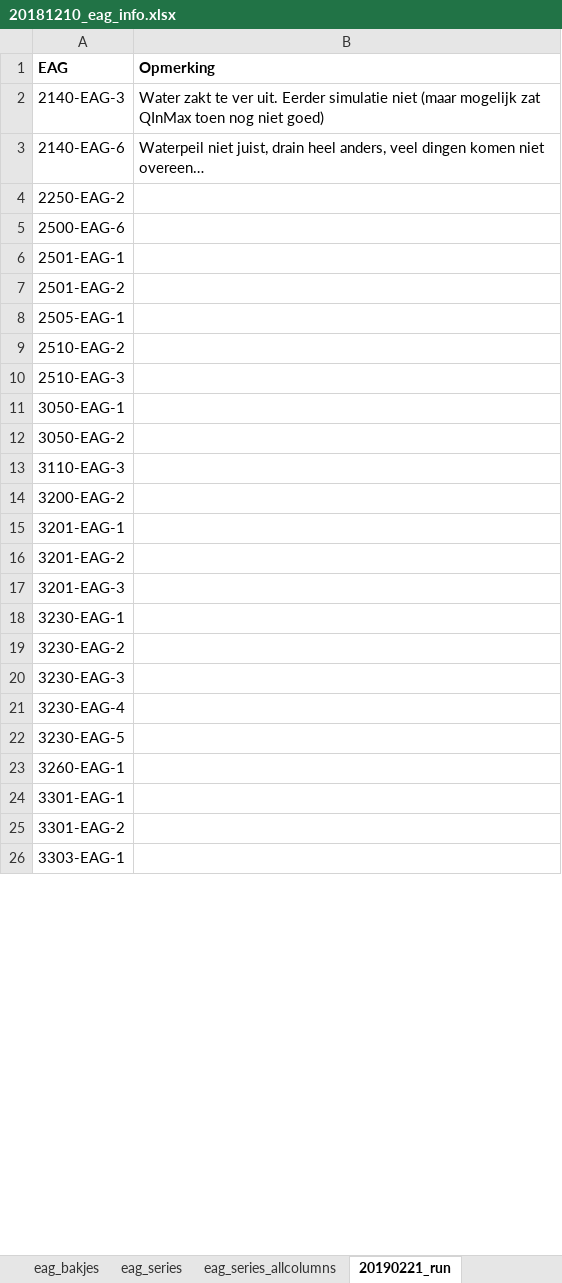
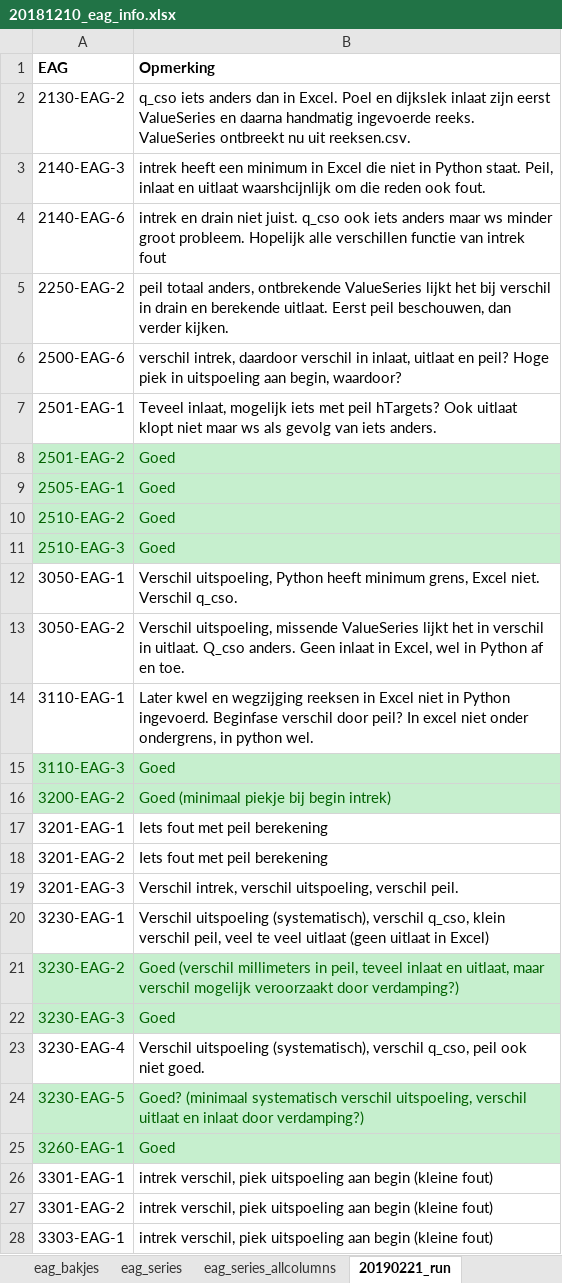
Before and after one commit to ArtesiaWater/waterbalans_waternet, an Excel workbook: data/20181210_eag_info.xlsx, sheet 20190221_run, drawn as a sheet; only a part is shown; values as stored, in another font and other column widths than the file's, no borders; addresses are those after the commit; the diff covers the shown part only; the diff names each change by its address in the sheet, - before the commit and + after, or states it on an @@ line.

Commit message:
update excel with comments about simulations

```diff
--- a/data/20181210_eag_info.xlsx (sheet 20190221_run)
+++ b/data/20181210_eag_info.xlsx (sheet 20190221_run)
+row 2: 2130-EAG-2 | q_cso iets anders dan in Excel. Poel en dijkslek inlaat zijn eerst ValueSeries en daarna handmatig ingevoerde reeks. ValueSeries ontbreekt nu uit reeksen.csv.
-B3 (Opmerking): Water zakt te ver uit. Eerder simulatie niet (maar mogelijk zat QInMax toen nog niet goed)
+B3 (Opmerking): intrek heeft een minimum in Excel die niet in Python staat. Peil, inlaat en uitlaat waarshcijnlijk om die reden ook fout.
-B4 (Opmerking): Waterpeil niet juist, drain heel anders, veel dingen komen niet overeen…
+B4 (Opmerking): intrek en drain niet juist. q_cso ook iets anders maar ws minder groot probleem. Hopelijk alle verschillen functie van intrek fout
-B5 (Opmerking): (empty)
+B5 (Opmerking): peil totaal anders, ontbrekende ValueSeries lijkt het bij verschil in drain en berekende uitlaat. Eerst peil beschouwen, dan verder kijken.
-B6 (Opmerking): (empty)
+B6 (Opmerking): verschil intrek, daardoor verschil in inlaat, uitlaat en peil? Hoge piek in uitspoeling aan begin, waardoor?
-B7 (Opmerking): (empty)
+B7 (Opmerking): Teveel inlaat, mogelijk iets met peil hTargets? Ook uitlaat klopt niet maar ws als gevolg van iets anders.
-A8:B11 fill: none
+A8:B11 fill: #C6EFCE
-A8:A11 text colour: black
+A8:A11 text colour: #006100
-B8:B11 (Opmerking): (empty)
+B8:B11 (Opmerking): Goed
-B12 (Opmerking): (empty)
+B12 (Opmerking): Verschil uitspoeling, Python heeft minimum grens, Excel niet. Verschil q_cso.
-B13 (Opmerking): (empty)
+B13 (Opmerking): Verschil uitspoeling, missende ValueSeries lijkt het in verschil in uitlaat. Q_cso anders. Geen inlaat in Excel, wel in Python af en toe.
+row 14: 3110-EAG-1 | Later kwel en wegzijging reeksen in Excel niet in Python ingevoerd. Beginfase verschil door peil? In excel niet onder ondergrens, in python wel.
-A15:B16 fill: none
+A15:B16 fill: #C6EFCE
-A15:A16 text colour: black
+A15:A16 text colour: #006100
-B15 (Opmerking): (empty)
+B15 (Opmerking): Goed
-B16 (Opmerking): (empty)
+B16 (Opmerking): Goed (minimaal piekje bij begin intrek)
-B17:B18 (Opmerking): (empty)
+B17:B18 (Opmerking): Iets fout met peil berekening
-B19 (Opmerking): (empty)
+B19 (Opmerking): Verschil intrek, verschil uitspoeling, verschil peil.
-B20 (Opmerking): (empty)
+B20 (Opmerking): Verschil uitspoeling (systematisch), verschil q_cso, klein verschil peil, veel te veel uitlaat (geen uitlaat in Excel)
-A21:B22 fill: none
+A21:B22 fill: #C6EFCE
-A21:A22 text colour: black
+A21:A22 text colour: #006100
-B21 (Opmerking): (empty)
+B21 (Opmerking): Goed (verschil millimeters in peil, teveel inlaat en uitlaat, maar verschil mogelijk veroorzaakt door verdamping?)
-B22 (Opmerking): (empty)
+B22 (Opmerking): Goed
-B23 (Opmerking): (empty)
+B23 (Opmerking): Verschil uitspoeling (systematisch), verschil q_cso, peil ook niet goed.
-A24:B25 fill: none
+A24:B25 fill: #C6EFCE
-A24:A25 text colour: black
+A24:A25 text colour: #006100
-B24 (Opmerking): (empty)
+B24 (Opmerking): Goed? (minimaal systematisch verschil uitspoeling, verschil uitlaat en inlaat door verdamping?)
-B25 (Opmerking): (empty)
+B25 (Opmerking): Goed
-B26:B28 (Opmerking): (empty)
+B26:B28 (Opmerking): intrek verschil, piek uitspoeling aan begin (kleine fout)
```
Also changed, not shown: 1 edited cell and cell formats elsewhere in this sheet, 2 other files.
